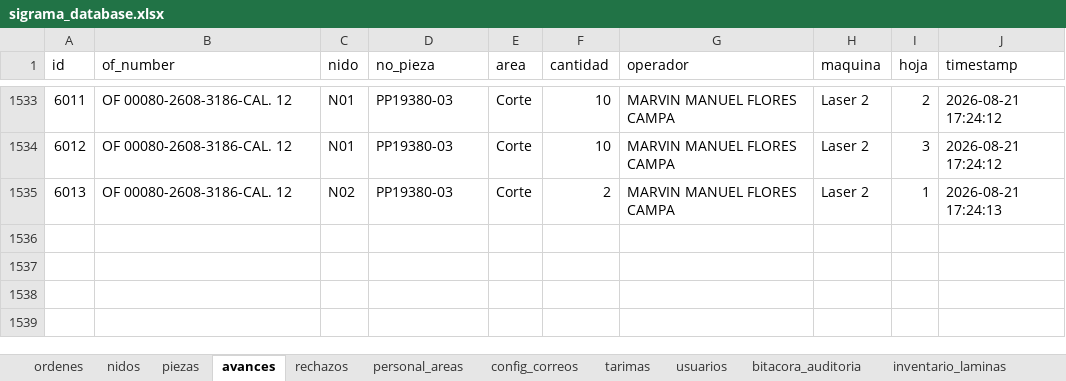
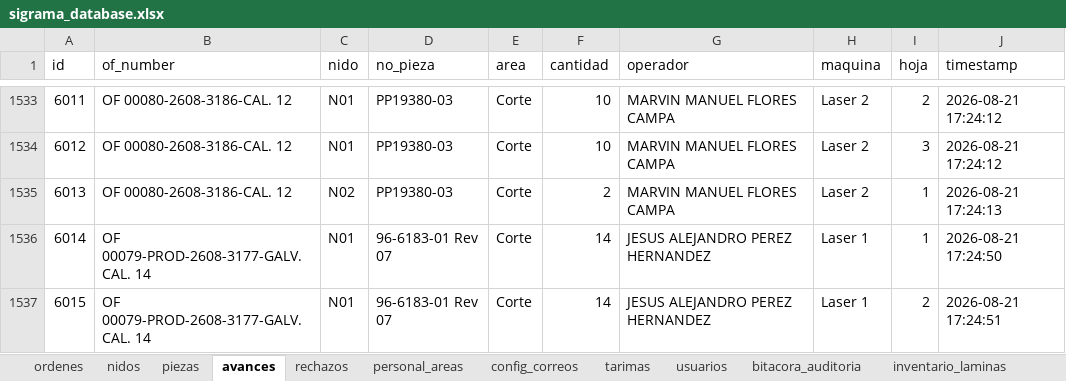
Before and after one commit to jesusalbertomoraleslopez-byte/control-corte-doblez, an Excel workbook: sigrama_database.xlsx, sheet avances, drawn as a sheet; only a part is shown, gaps mark what is left out; values as stored, in another font and other column widths than the file's, no borders; the diff names each change by its address in the sheet, - before the commit and + after, or states it on an @@ line.

Commit message:
Sync DB Excel 2026-08-21 17:24:54

```diff
--- a/sigrama_database.xlsx (sheet avances)
+++ b/sigrama_database.xlsx (sheet avances)
+row 1536: 6014 | OF 00079-PROD-2608-3177-GALV. CAL. 14 | N01 | 96-6183-01 Rev 07 | Corte | 14 | JESUS ALEJANDRO PEREZ HERNANDEZ | Laser 1 | 1 | 2026-08-21 17:24:50
+row 1537: 6015 | OF 00079-PROD-2608-3177-GALV. CAL. 14 | N01 | 96-6183-01 Rev 07 | Corte | 14 | JESUS ALEJANDRO PEREZ HERNANDEZ | Laser 1 | 2 | 2026-08-21 17:24:51
```
